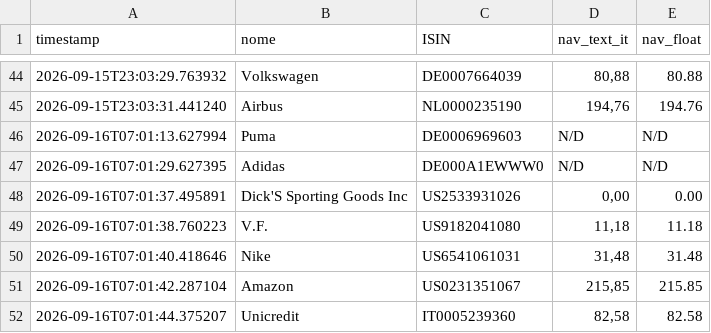
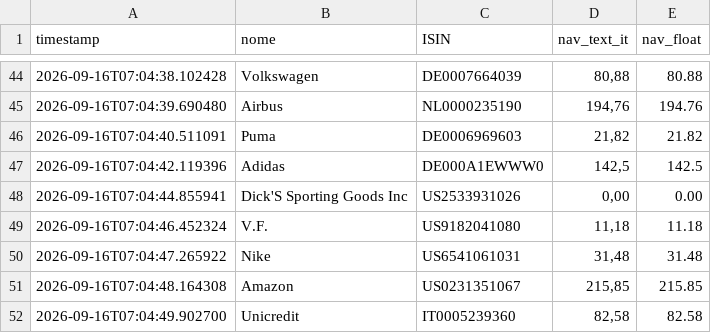
Before and after one commit to Marchino1978/portfolio, a CSV file: data/fondi_nav.csv, drawn as a sheet; only a part is shown, gaps mark what is left out; the diff covers the shown part only.

```diff
--- a/data/fondi_nav.csv
+++ b/data/fondi_nav.csv
@@ -44,9 +44,9 @@ timestamp;nome;ISIN;nav_text_it;nav_float
-2026-09-15T23:03:29.763932;Volkswagen;DE0007664039;80,88;80.88
-2026-09-15T23:03:31.441240;Airbus;NL0000235190;194,76;194.76
-2026-09-16T07:01:13.627994;Puma;DE0006969603;N/D;N/D
-2026-09-16T07:01:29.627395;Adidas;DE000A1EWWW0;N/D;N/D
-2026-09-16T07:01:37.495891;Dick'S Sporting Goods Inc;US2533931026;0,00;0.00
-2026-09-16T07:01:38.760223;V.F.;US9182041080;11,18;11.18
-2026-09-16T07:01:40.418646;Nike;US6541061031;31,48;31.48
-2026-09-16T07:01:42.287104;Amazon;US0231351067;215,85;215.85
-2026-09-16T07:01:44.375207;Unicredit;IT0005239360;82,58;82.58
+2026-09-16T07:04:38.102428;Volkswagen;DE0007664039;80,88;80.88
+2026-09-16T07:04:39.690480;Airbus;NL0000235190;194,76;194.76
+2026-09-16T07:04:40.511091;Puma;DE0006969603;21,82;21.82
+2026-09-16T07:04:42.119396;Adidas;DE000A1EWWW0;142,5;142.5
+2026-09-16T07:04:44.855941;Dick'S Sporting Goods Inc;US2533931026;0,00;0.00
+2026-09-16T07:04:46.452324;V.F.;US9182041080;11,18;11.18
+2026-09-16T07:04:47.265922;Nike;US6541061031;31,48;31.48
+2026-09-16T07:04:48.164308;Amazon;US0231351067;215,85;215.85
+2026-09-16T07:04:49.902700;Unicredit;IT0005239360;82,58;82.58
```
Also changed, not shown: 8 added rows, 8 removed rows and 48 edited cells elsewhere in this file.
